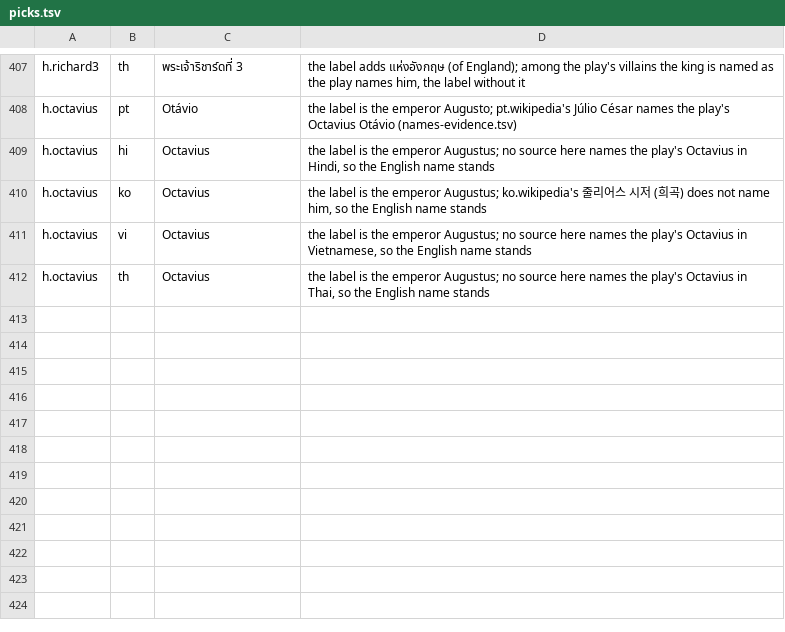
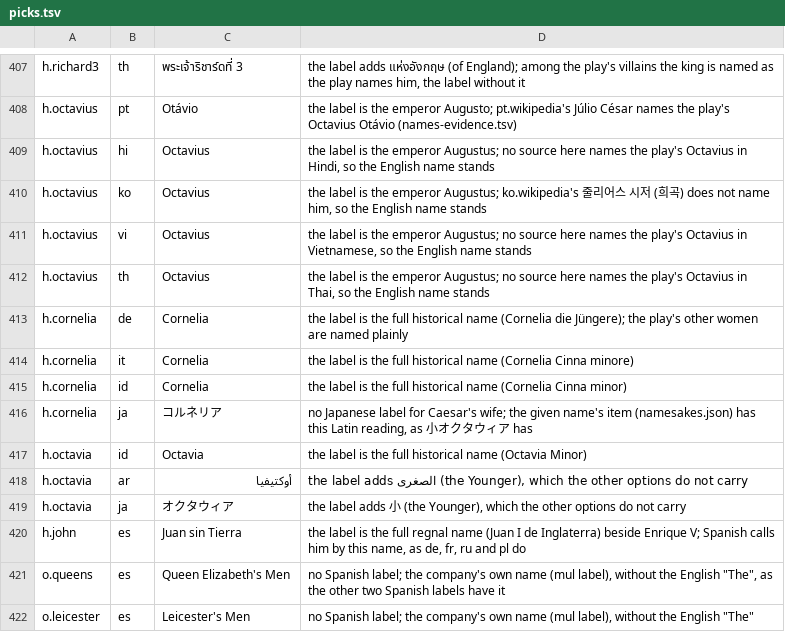
Before and after one commit to dcharlot65-personal/inspired-mile-web, a TSV file: scripts/lang-content/picks.tsv, drawn as a sheet; only a part is shown, gaps mark what is left out; the diff covers the shown part only.

```diff
--- a/scripts/lang-content/picks.tsv
+++ b/scripts/lang-content/picks.tsv
@@ -412 +412,11 @@ h.octavius	vi	Octavius	the label is the emperor Augustus; no source here names t
 h.octavius	th	Octavius	the label is the emperor Augustus; no source here names the play's Octavius in Thai, so the English name stands
+h.cornelia	de	Cornelia	the label is the full historical name (Cornelia die Jüngere); the play's other women are named plainly
+h.cornelia	it	Cornelia	the label is the full historical name (Cornelia Cinna minore)
+h.cornelia	id	Cornelia	the label is the full historical name (Cornelia Cinna minor)
+h.cornelia	ja	コルネリア	no Japanese label for Caesar's wife; the given name's item (namesakes.json) has this Latin reading, as 小オクタウィア has
+h.octavia	id	Octavia	the label is the full historical name (Octavia Minor)
+h.octavia	ar	أوكتيفيا	the label adds الصغرى (the Younger), which the other options do not carry
+h.octavia	ja	オクタウィア	the label adds 小 (the Younger), which the other options do not carry
+h.john	es	Juan sin Tierra	the label is the full regnal name (Juan I de Inglaterra) beside Enrique V; Spanish calls him by this name, as de, fr, ru and pl do
+o.queens	es	Queen Elizabeth's Men	no Spanish label; the company's own name (mul label), without the English "The", as the other two Spanish labels have it
+o.leicester	es	Leicester's Men	no Spanish label; the company's own name (mul label), without the English "The"
```
Also changed, not shown: 19 added rows elsewhere in this file, docs/language/data/content-names.tsv, 17 other files.
